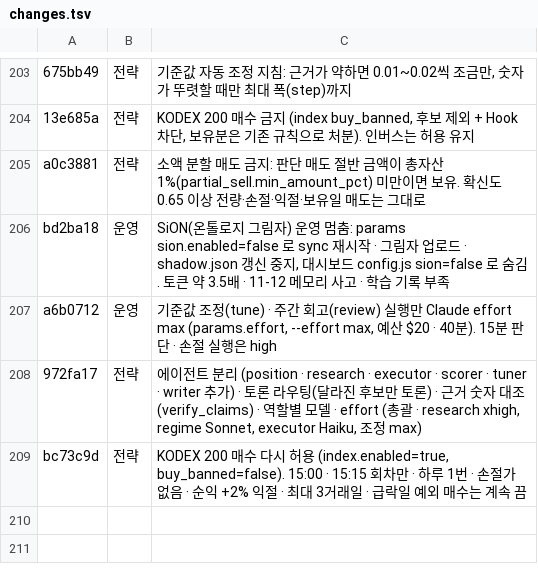
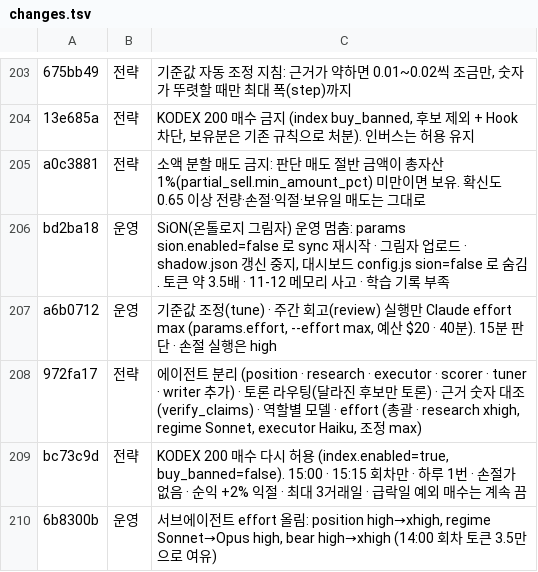
Before and after one commit to isopink/hynix-298f, a TSV file: reports/week1/changes.tsv, drawn as a sheet; only a part is shown, gaps mark what is left out.

```diff
--- a/reports/week1/changes.tsv
+++ b/reports/week1/changes.tsv
@@ -209 +209,2 @@ a6b0712	운영	기준값 조정(tune) · 주간 회고(review) 실행만 Claude
 bc73c9d	전략	KODEX 200 매수 다시 허용 (index.enabled=true, buy_banned=false). 15:00 · 15:15 회차만 · 하루 1번 · 손절가 없음 · 순익 +2% 익절 · 최대 3거래일 · 급락일 예외 매수는 계속 끔
+6b8300b	운영	서브에이전트 effort 올림: position high→xhigh, regime Sonnet→Opus high, bear high→xhigh (14:00 회차 토큰 3.5만으로 여유)
```
